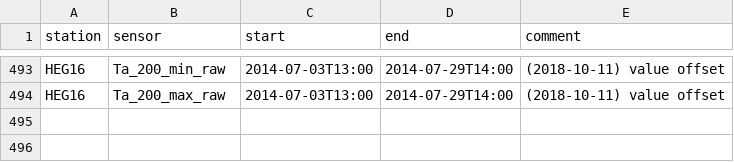
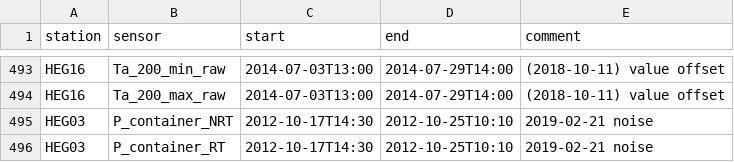
Before and after one commit to environmentalinformatics-marburg/tubedb, a CSV file: config/be/mask.csv, drawn as a sheet; only a part is shown, gaps mark what is left out.

Commit message:
be config HEG03 noise mask; visualisation_meta more robust query parameters

```diff
--- a/config/be/mask.csv
+++ b/config/be/mask.csv
@@ -494 +494,3 @@ HEG16,Ta_200_min_raw,2014-07-03T13:00,2014-07-29T14:00,"(2018-10-11) value offse
 HEG16,Ta_200_max_raw,2014-07-03T13:00,2014-07-29T14:00,"(2018-10-11) value offset"
+HEG03,P_container_NRT,2012-10-17T14:30,2012-10-25T10:10,"2019-02-21 noise"
+HEG03,P_container_RT,2012-10-17T14:30,2012-10-25T10:10,"2019-02-21 noise"
```
Also changed, not shown: 4 other files.
